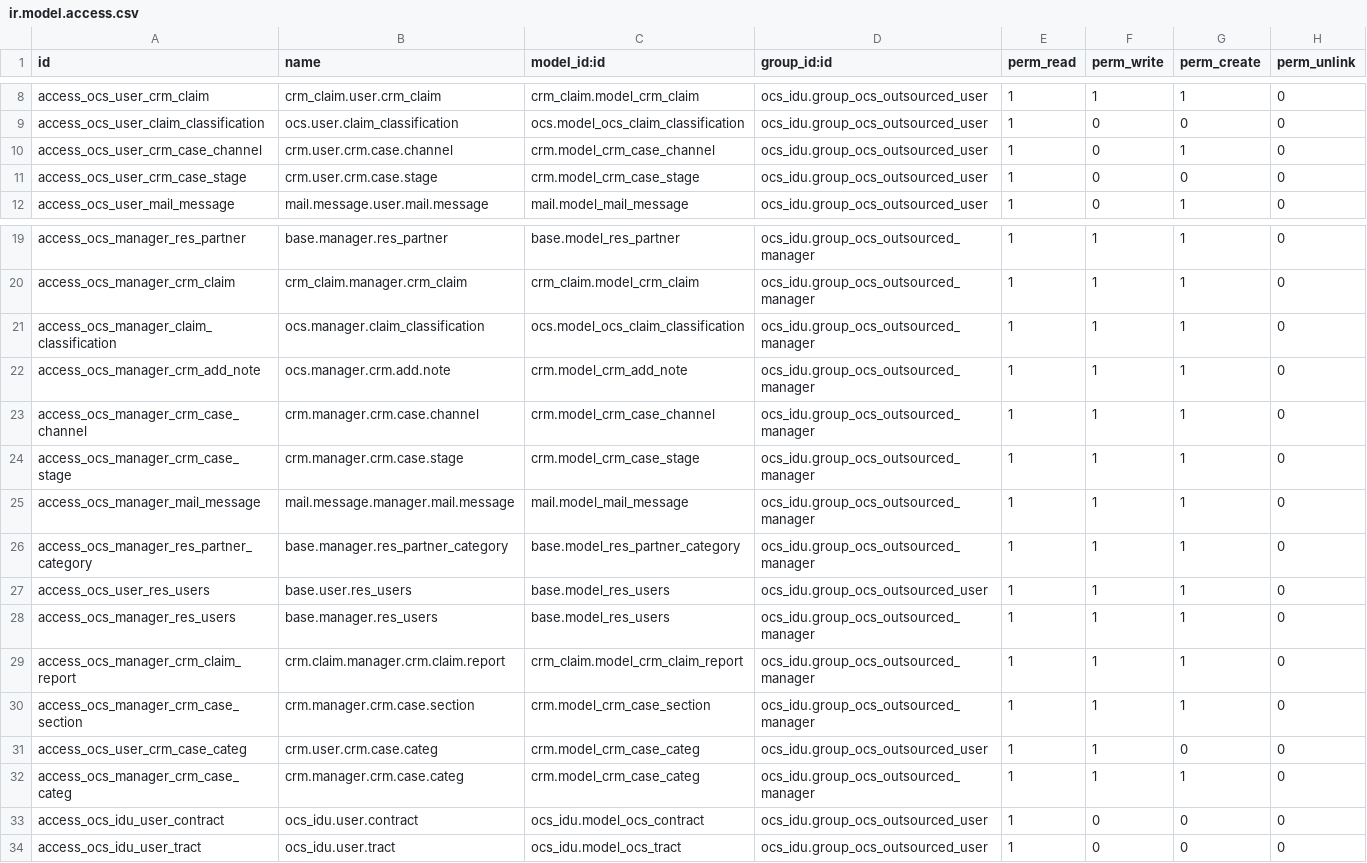
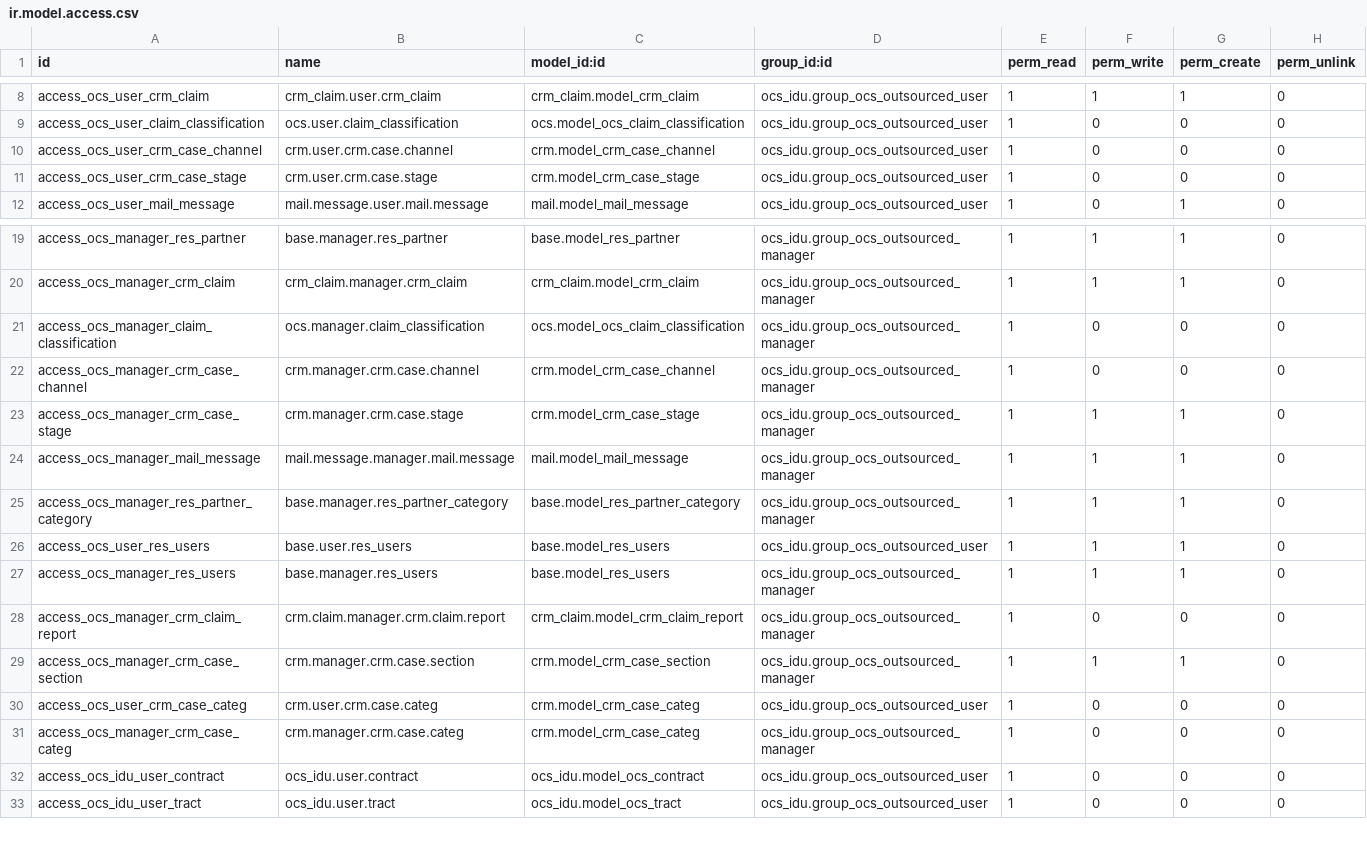
Before and after one commit to idu-bogota/openerp-idu-addons, a CSV file: src/ocs_idu/security/ir.model.access.csv, drawn as a sheet; only a part is shown, gaps mark what is left out.

```diff
--- a/src/ocs_idu/security/ir.model.access.csv
+++ b/src/ocs_idu/security/ir.model.access.csv
@@ -9,3 +9,3 @@ access_ocs_user_crm_claim,crm_claim.user.crm_claim,crm_claim.model_crm_claim,ocs
 access_ocs_user_claim_classification,ocs.user.claim_classification,ocs.model_ocs_claim_classification,ocs_idu.group_ocs_outsourced_user,1,0,0,0
-access_ocs_user_crm_case_channel,crm.user.crm.case.channel,crm.model_crm_case_channel,ocs_idu.group_ocs_outsourced_user,1,0,1,0
+access_ocs_user_crm_case_channel,crm.user.crm.case.channel,crm.model_crm_case_channel,ocs_idu.group_ocs_outsourced_user,1,0,0,0
 access_ocs_user_crm_case_stage,crm.user.crm.case.stage,crm.model_crm_case_stage,ocs_idu.group_ocs_outsourced_user,1,0,0,0
@@ -20,5 +20,4 @@ access_ocs_manager_res_partner,base.manager.res_partner,base.model_res_partner,o
 access_ocs_manager_crm_claim,crm_claim.manager.crm_claim,crm_claim.model_crm_claim,ocs_idu.group_ocs_outsourced_manager,1,1,1,0
-access_ocs_manager_claim_classification,ocs.manager.claim_classification,ocs.model_ocs_claim_classification,ocs_idu.group_ocs_outsourced_manager,1,1,1,0
-access_ocs_manager_crm_add_note,ocs.manager.crm.add.note,crm.model_crm_add_note,ocs_idu.group_ocs_outsourced_manager,1,1,1,0
-access_ocs_manager_crm_case_channel,crm.manager.crm.case.channel,crm.model_crm_case_channel,ocs_idu.group_ocs_outsourced_manager,1,1,1,0
+access_ocs_manager_claim_classification,ocs.manager.claim_classification,ocs.model_ocs_claim_classification,ocs_idu.group_ocs_outsourced_manager,1,0,0,0
+access_ocs_manager_crm_case_channel,crm.manager.crm.case.channel,crm.model_crm_case_channel,ocs_idu.group_ocs_outsourced_manager,1,0,0,0
 access_ocs_manager_crm_case_stage,crm.manager.crm.case.stage,crm.model_crm_case_stage,ocs_idu.group_ocs_outsourced_manager,1,1,1,0
@@ -28,6 +27,6 @@ access_ocs_user_res_users,base.user.res_users,base.model_res_users,ocs_idu.group
 access_ocs_manager_res_users,base.manager.res_users,base.model_res_users,ocs_idu.group_ocs_outsourced_manager,1,1,1,0
-access_ocs_manager_crm_claim_report,crm.claim.manager.crm.claim.report,crm_claim.model_crm_claim_report,ocs_idu.group_ocs_outsourced_manager,1,1,1,0
+access_ocs_manager_crm_claim_report,crm.claim.manager.crm.claim.report,crm_claim.model_crm_claim_report,ocs_idu.group_ocs_outsourced_manager,1,0,0,0
 access_ocs_manager_crm_case_section,crm.manager.crm.case.section,crm.model_crm_case_section,ocs_idu.group_ocs_outsourced_manager,1,1,1,0
-access_ocs_user_crm_case_categ,crm.user.crm.case.categ,crm.model_crm_case_categ,ocs_idu.group_ocs_outsourced_user,1,1,0,0
-access_ocs_manager_crm_case_categ,crm.manager.crm.case.categ,crm.model_crm_case_categ,ocs_idu.group_ocs_outsourced_manager,1,1,1,0
+access_ocs_user_crm_case_categ,crm.user.crm.case.categ,crm.model_crm_case_categ,ocs_idu.group_ocs_outsourced_user,1,0,0,0
+access_ocs_manager_crm_case_categ,crm.manager.crm.case.categ,crm.model_crm_case_categ,ocs_idu.group_ocs_outsourced_manager,1,0,0,0
 access_ocs_idu_user_contract,ocs_idu.user.contract,ocs_idu.model_ocs_contract,ocs_idu.group_ocs_outsourced_user,1,0,0,0
```
Also changed, not shown: 3 other files.
